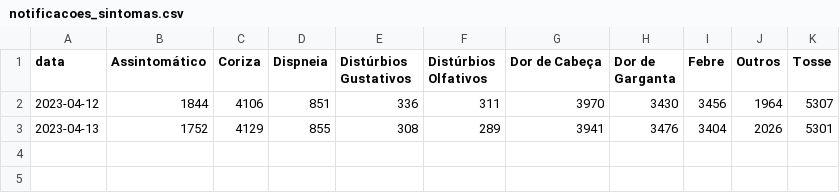
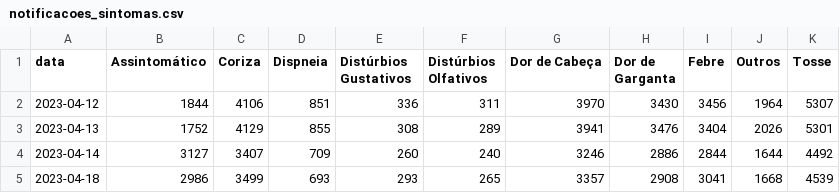
Before and after one commit to liliansom/API_SindromeGripal, a CSV file: data/notificacoes_sintomas.csv, drawn as a sheet.

```diff
--- a/data/notificacoes_sintomas.csv
+++ b/data/notificacoes_sintomas.csv
@@ -3 +3,3 @@ data,Assintomático,Coriza,Dispneia,Distúrbios Gustativos,Distúrbios Olfativos
 2023-04-13,1752,4129,855,308,289,3941,3476,3404,2026,5301
+2023-04-14,3127,3407,709,260,240,3246,2886,2844,1644,4492
+2023-04-18,2986,3499,693,293,265,3357,2908,3041,1668,4539
```
Also changed, not shown: data/notificacoes_diarias.csv, data/notificacoes_testes.csv, 3 other files.
